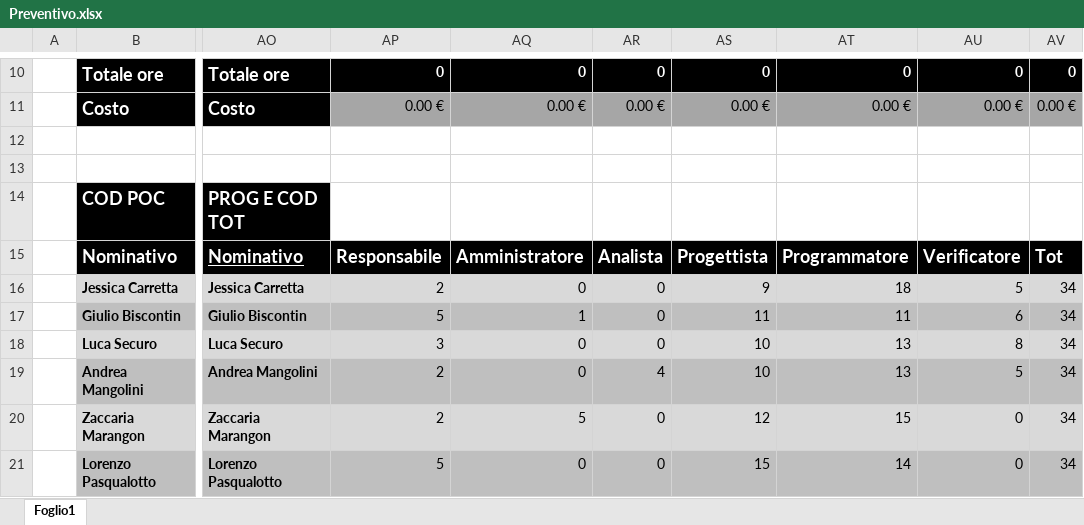
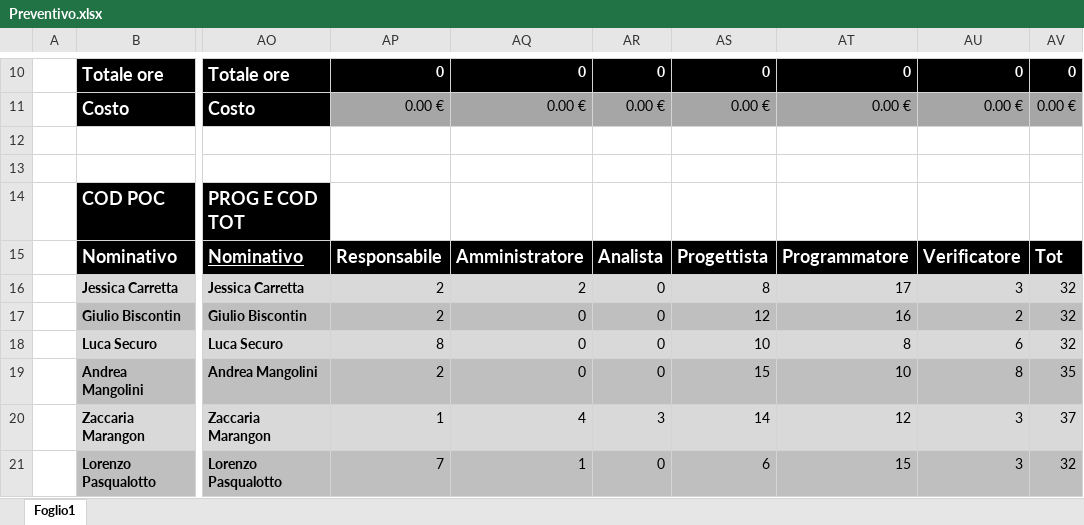
Before and after one commit to Avant-Garde-Software-Engineering/Documents, an Excel workbook: Documentazione/PB/Esterna/piano_di_progetto/Preventivo.xlsx, sheet Foglio1, drawn as a sheet; only a part is shown, gaps mark what is left out; values as stored, in another font and other column widths than the file's, no borders; charts and pictures and conditional formats not drawn; the diff covers the shown part only; the diff names each change by its address in the sheet, - before the commit and + after, or states it on an @@ line.

```diff
--- a/Documentazione/PB/Esterna/piano_di_progetto/Preventivo.xlsx (sheet Foglio1)
+++ b/Documentazione/PB/Esterna/piano_di_progetto/Preventivo.xlsx (sheet Foglio1)
-AQ16: 0
+AQ16: 2
-AS16: 9
+AS16: 8
-AT16: 18
+AT16: 17
-AU16: 5
+AU16: 3
-AV16:AV18: 34
+AV16:AV18: 32
-AP17: 5
+AP17: 2
-AQ17: 1
+AQ17: 0
-AS17: 11
+AS17: 12
-AT17: 11
+AT17: 16
-AU17: 6
+AU17: 2
-AP18: 3
+AP18: 8
-AT18: 13
+AT18: 8
-AU18: 8
+AU18: 6
-AR19: 4
+AR19: 0
-AS19: 10
+AS19: 15
-AT19: 13
+AT19: 10
-AU19: 5
+AU19: 8
-AV19: 34
+AV19: 35
-AP20: 2
+AP20: 1
-AQ20: 5
+AQ20: 4
-AR20: 0
+AR20: 3
-AS20: 12
+AS20: 14
-AT20: 15
+AT20: 12
-AU20:AU21: 0
+AU20:AU21: 3
-AV20: 34
+AV20: 37
-AP21: 5
+AP21: 7
-AQ21: 0
+AQ21: 1
-AS21: 15
+AS21: 6
-AT21: 14
+AT21: 15
-AV21: 34
+AV21: 32
```
Also changed, not shown: 90 edited cells elsewhere in this sheet, charts or pictures, 4 other files.
